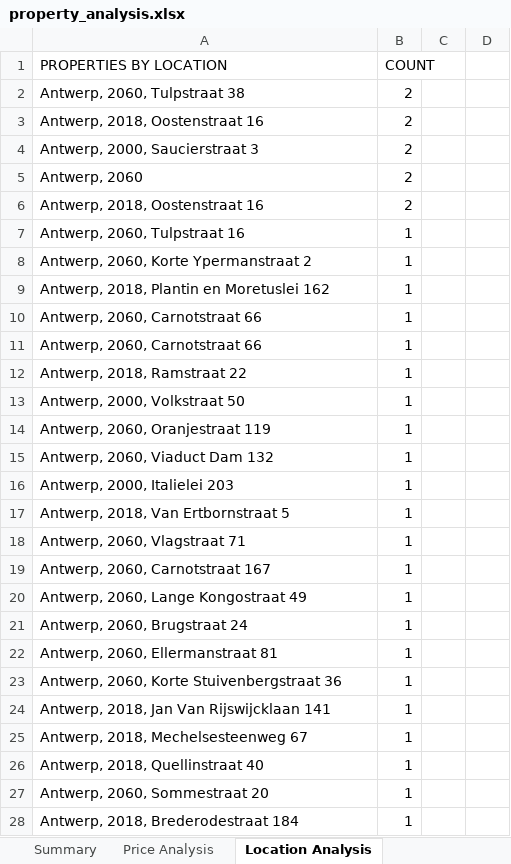
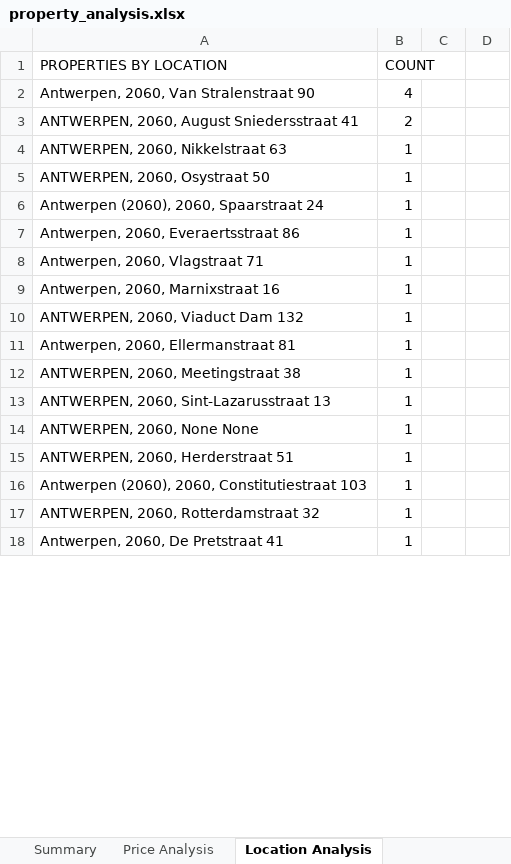
Before and after one commit to ampleyan/immowbot, an Excel workbook: property_analysis.xlsx, sheet Location Analysis, drawn as a sheet; only a part is shown; values as stored, in another font and other column widths than the file's, no borders; 1 other sheet too large or unreadable and not compared; removed rows and columns are numbered as before the commit, all else as after; the diff covers the shown part only; the diff names each change by its address in the sheet, - before the commit and + after, or states it on an @@ line.

Commit message:
Add new property data and update analyses
Added immoweb_analyses.json, immoweb_properties_20250912_172812.json, and property_analysis.xlsx_analyses.json with new property listings and statistical analyses. Updated property_analysis.xlsx and property_analysis_charts.png to reflect the latest data. Modified src/scraper_manager.py to support new data extraction or analysis features.

```diff
--- a/property_analysis.xlsx (sheet Location Analysis)
+++ b/property_analysis.xlsx (sheet Location Analysis)
-row 2: Antwerp, 2060, Tulpstraat 38 | 2
-row 3: Antwerp, 2018, Oostenstraat 16 | 2
+row 2: Antwerpen, 2060, Van Stralenstraat 90 | 4
-A3 (PROPERTIES BY LOCATION): Antwerp, 2000, Saucierstraat 3
+A3 (PROPERTIES BY LOCATION): ANTWERPEN, 2060, August Sniedersstraat 41
-row 5: Antwerp, 2060 | 2
-row 6: Antwerp, 2018, Oostenstraat 16 | 2
-A4 (PROPERTIES BY LOCATION): Antwerp, 2060, Tulpstraat 16
+A4 (PROPERTIES BY LOCATION): ANTWERPEN, 2060, Nikkelstraat 63
-A5 (PROPERTIES BY LOCATION): Antwerp, 2060, Korte Ypermanstraat 2
+A5 (PROPERTIES BY LOCATION): ANTWERPEN, 2060, Osystraat 50
-row 9: Antwerp, 2018, Plantin en Moretuslei 162 | 1
-A6 (PROPERTIES BY LOCATION): Antwerp, 2060, Carnotstraat 66
+A6 (PROPERTIES BY LOCATION): Antwerpen (2060), 2060, Spaarstraat 24
-A7 (PROPERTIES BY LOCATION): Antwerp, 2060, Carnotstraat 66
+A7 (PROPERTIES BY LOCATION): Antwerpen, 2060, Everaertsstraat 86
-row 12: Antwerp, 2018, Ramstraat 22 | 1
-A8 (PROPERTIES BY LOCATION): Antwerp, 2000, Volkstraat 50
+A8 (PROPERTIES BY LOCATION): Antwerpen, 2060, Vlagstraat 71
-A9 (PROPERTIES BY LOCATION): Antwerp, 2060, Oranjestraat 119
+A9 (PROPERTIES BY LOCATION): Antwerpen, 2060, Marnixstraat 16
-A10 (PROPERTIES BY LOCATION): Antwerp, 2060, Viaduct Dam 132
+A10 (PROPERTIES BY LOCATION): ANTWERPEN, 2060, Viaduct Dam 132
-row 16: Antwerp, 2000, Italielei 203 | 1
-A11 (PROPERTIES BY LOCATION): Antwerp, 2018, Van Ertbornstraat 5
+A11 (PROPERTIES BY LOCATION): Antwerpen, 2060, Ellermanstraat 81
-A12 (PROPERTIES BY LOCATION): Antwerp, 2060, Vlagstraat 71
+A12 (PROPERTIES BY LOCATION): ANTWERPEN, 2060, Meetingstraat 38
-A13 (PROPERTIES BY LOCATION): Antwerp, 2060, Carnotstraat 167
+A13 (PROPERTIES BY LOCATION): ANTWERPEN, 2060, Sint-Lazarusstraat 13
-A14 (PROPERTIES BY LOCATION): Antwerp, 2060, Lange Kongostraat 49
+A14 (PROPERTIES BY LOCATION): ANTWERPEN, 2060, None None
-row 21: Antwerp, 2060, Brugstraat 24 | 1
-A15 (PROPERTIES BY LOCATION): Antwerp, 2060, Ellermanstraat 81
+A15 (PROPERTIES BY LOCATION): ANTWERPEN, 2060, Herderstraat 51
-A16 (PROPERTIES BY LOCATION): Antwerp, 2060, Korte Stuivenbergstraat 36
+A16 (PROPERTIES BY LOCATION): Antwerpen (2060), 2060, Constitutiestraat 103
-row 24: Antwerp, 2018, Jan Van Rijswijcklaan 141 | 1
-row 25: Antwerp, 2018, Mechelsesteenweg 67 | 1
-row 26: Antwerp, 2018, Quellinstraat 40 | 1
-A17 (PROPERTIES BY LOCATION): Antwerp, 2060, Sommestraat 20
+A17 (PROPERTIES BY LOCATION): ANTWERPEN, 2060, Rotterdamstraat 32
-A18 (PROPERTIES BY LOCATION): Antwerp, 2018, Brederodestraat 184
+A18 (PROPERTIES BY LOCATION): Antwerpen, 2060, De Pretstraat 41
```
Also changed, not shown: 43 added rows, 57 removed rows and 38 edited cells elsewhere in this sheet, sheet Detailed Info, sheet Property Tracking, sheet Property Summary, sheet LLM Analysis, sheet EPC Analysis, sheet Postcode Analysis, 5 more sheets, other sheet tabs, 5 other files.
